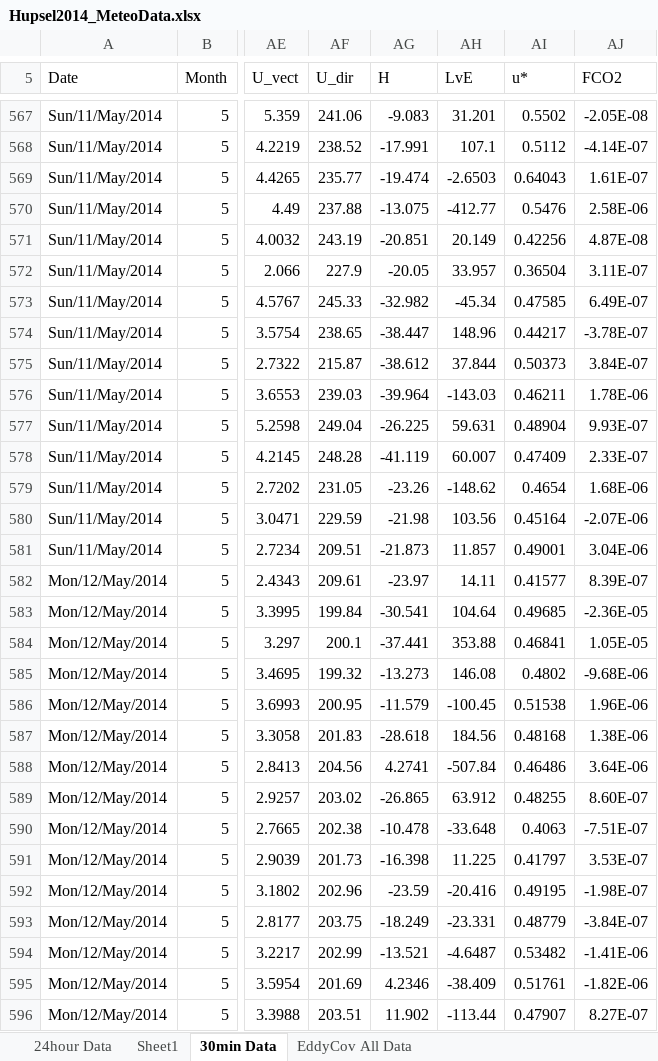
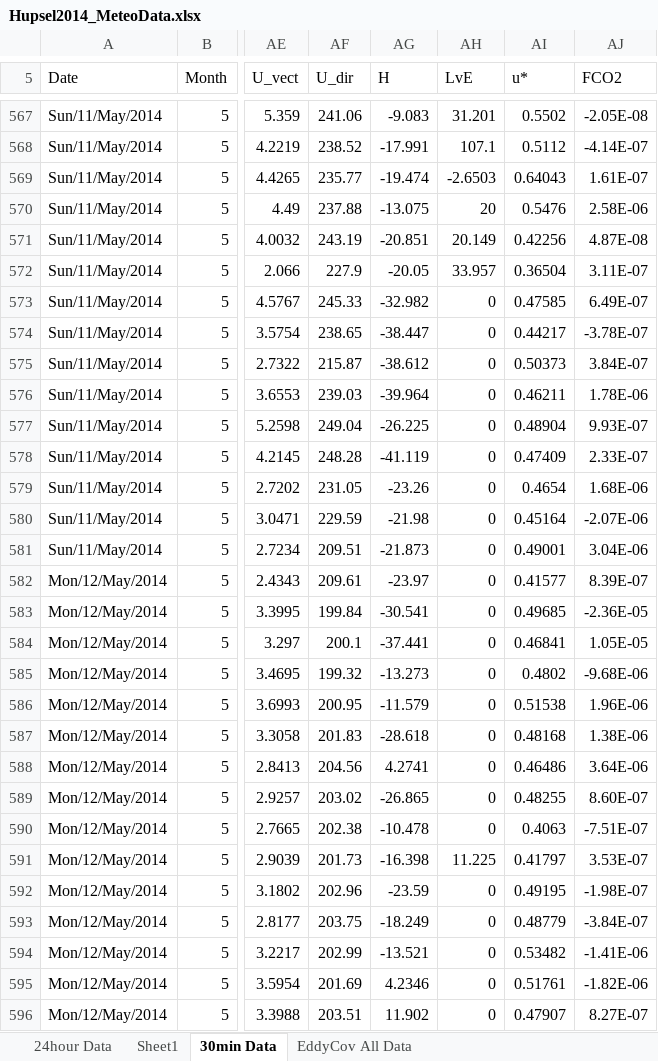
Before and after one commit to afmoene/hupsel, an Excel workbook: Practical-1/Hupsel2014_MeteoData.xlsx, sheet 30min Data, drawn as a sheet; only a part is shown, gaps mark what is left out; values as stored, in another font and other column widths than the file's, no cell formats; conditional formats not drawn; the diff covers the shown part only; the diff names each change by its address in the sheet, - before the commit and + after, or states it on an @@ line.

Commit message:
Fixed erroneous data in LvE 30 minute fluxes Implemented averaging from the 30 minute data so that corrections to fluxes make it to the daily averages

```diff
--- a/Practical-1/Hupsel2014_MeteoData.xlsx (sheet 30min Data)
+++ b/Practical-1/Hupsel2014_MeteoData.xlsx (sheet 30min Data)
-AH570 (LvE): -412.77
+AH570 (LvE): 20
-AH573 (LvE): -45.34
+AH573 (LvE): 0
-AH574 (LvE): 148.96
+AH574 (LvE): 0
-AH575 (LvE): 37.844
+AH575 (LvE): 0
-AH576 (LvE): -143.03
+AH576 (LvE): 0
-AH577 (LvE): 59.631
+AH577 (LvE): 0
-AH578 (LvE): 60.007
+AH578 (LvE): 0
-AH579 (LvE): -148.62
+AH579 (LvE): 0
-AH580 (LvE): 103.56
+AH580 (LvE): 0
-AH581 (LvE): 11.857
+AH581 (LvE): 0
-AH582 (LvE): 14.11
+AH582 (LvE): 0
-AH583 (LvE): 104.64
+AH583 (LvE): 0
-AH584 (LvE): 353.88
+AH584 (LvE): 0
-AH585 (LvE): 146.08
+AH585 (LvE): 0
-AH586 (LvE): -100.45
+AH586 (LvE): 0
-AH587 (LvE): 184.56
+AH587 (LvE): 0
-AH588 (LvE): -507.84
+AH588 (LvE): 0
-AH589 (LvE): 63.912
+AH589 (LvE): 0
-AH590 (LvE): -33.648
+AH590 (LvE): 0
-AH592 (LvE): -20.416
+AH592 (LvE): 0
-AH593 (LvE): -23.331
+AH593 (LvE): 0
-AH594 (LvE): -4.6487
+AH594 (LvE): 0
-AH595 (LvE): -38.409
+AH595 (LvE): 0
-AH596 (LvE): -113.44
+AH596 (LvE): 0
```
Also changed, not shown: 94 edited cells elsewhere in this sheet, sheet 24hour Data, cell formats.
